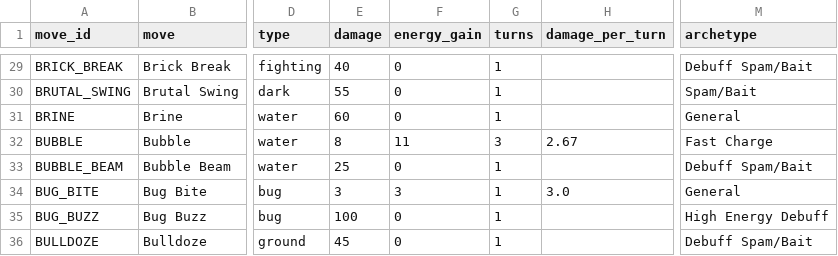
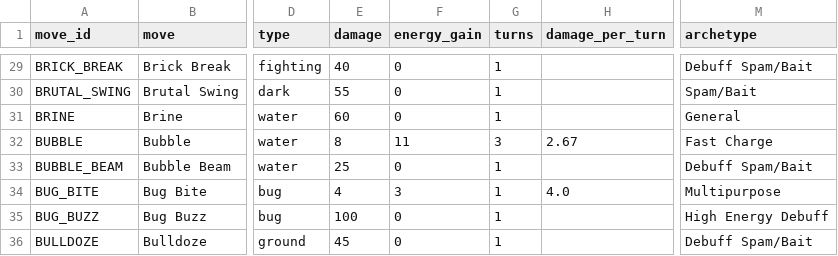
Before and after one commit to orgo-dev/pogo-pvp-ivs, a CSV file: data/moves.csv, drawn as a sheet; only a part is shown, gaps mark what is left out; the diff covers the shown part only; the diff names each change by its address in the sheet, - before the commit and + after, or states it on an @@ line.

```diff
--- a/data/moves.csv
+++ b/data/moves.csv
-E34 (damage): 3
+E34 (damage): 4
-H34 (damage_per_turn): 3.0
+H34 (damage_per_turn): 4.0
-M34 (archetype): General
+M34 (archetype): Multipurpose
```
Also changed, not shown: 3 added rows, 2 removed rows and 29 edited cells elsewhere in this file, data/pokemon.csv, data/pokemon_charged_moves.csv, 7 other files.
